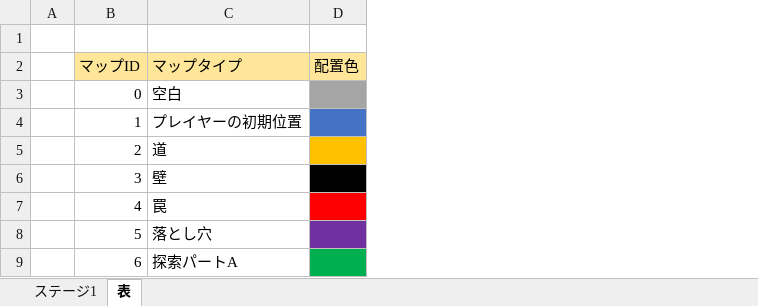
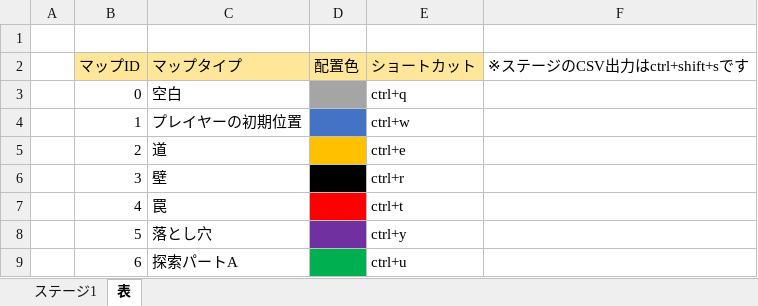
Before and after one commit to Yano1302/SuperDarling7, an Excel workbook: スパダリセブン(UnityData)/Assets/Resources/プランナー監獄エリア/探索パート情報/マップ情報/マップ作成.xlsm, sheet 表, drawn as a sheet; values as stored, in another font and other column widths than the file's, no borders; charts and pictures not drawn; the diff names each change by its address in the sheet, - before the commit and + after, or states it on an @@ line.

Commit message:
ショートカットの記載追加

```diff
--- a/スパダリセブン(UnityData)/Assets/Resources/プランナー監獄エリア/探索パート情報/マップ情報/マップ作成.xlsm (sheet 表)
+++ b/スパダリセブン(UnityData)/Assets/Resources/プランナー監獄エリア/探索パート情報/マップ情報/マップ作成.xlsm (sheet 表)
+column E (ショートカット), rows 3-9: ctrl+q | ctrl+w | ctrl+e | ctrl+r | ctrl+t | ctrl+y | ctrl+u
+column F (※ステージのCSV出力はctrl+shift+sです), empty
```
Also changed, not shown: charts or pictures, 1 other file.
